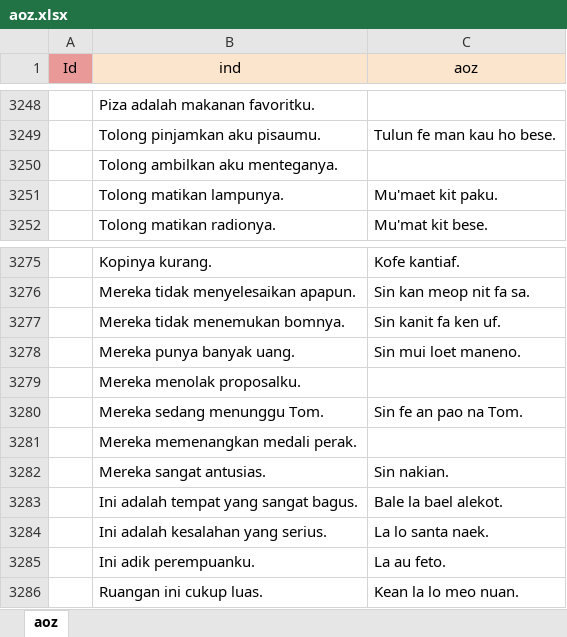
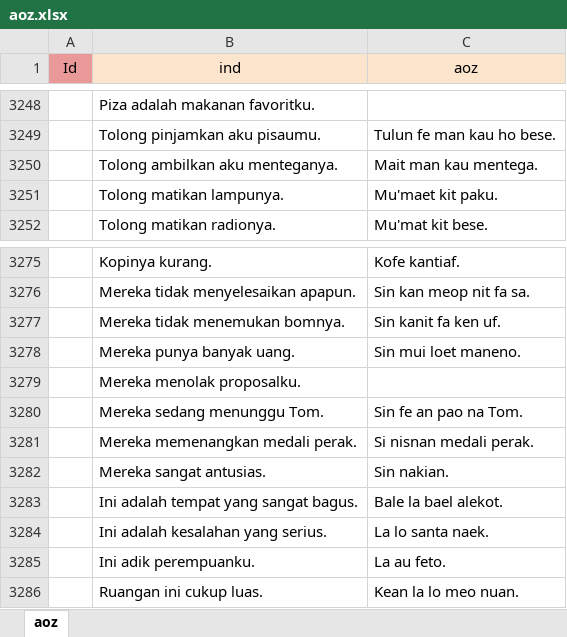
Before and after one commit to joanitolopo/bhinneka-korpus, an Excel workbook: uab-meto/aoz.xlsx, sheet aoz, drawn as a sheet; only a part is shown, gaps mark what is left out; values as stored, in another font and other column widths than the file's, no borders; the diff covers the shown part only; the diff names each change by its address in the sheet, - before the commit and + after, or states it on an @@ line.

```diff
--- a/uab-meto/aoz.xlsx (sheet aoz)
+++ b/uab-meto/aoz.xlsx (sheet aoz)
-C3250 (aoz): (empty)
+C3250 (aoz): Mait man kau mentega.
-C3281 (aoz): (empty)
+C3281 (aoz): Si nisnan medali perak.
```
Also changed, not shown: 29 edited cells and cell formats elsewhere in this sheet, ambonese-malay/abs.xlsx, lexicon/english.xlsx, 1 other file.
